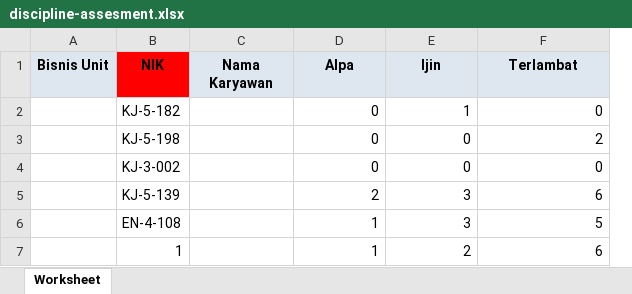
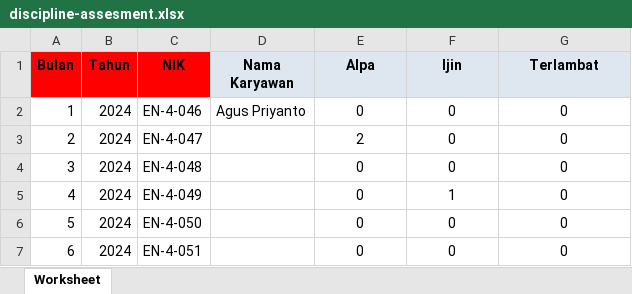
Before and after one commit to rahmatttrh/myenc, an Excel workbook: public/discipline-assesment/discipline-assesment.xlsx, sheet Worksheet, drawn as a sheet; values as stored, in another font and other column widths than the file's, no borders; removed rows and columns are numbered as before the commit, all else as after; the diff names each change by its address in the sheet, - before the commit and + after, or states it on an @@ line.

```diff
--- a/public/discipline-assesment/discipline-assesment.xlsx (sheet Worksheet)
+++ b/public/discipline-assesment/discipline-assesment.xlsx (sheet Worksheet)
-column A (Bisnis Unit), empty
+column A (Bulan), rows 5-7: 4 | 5 | 6
+column B (Tahun), rows 5-7: all 2024
+row 2: 1 | 2024 | EN-4-046 | Agus Priyanto | 0 | 0 | 0
+row 3: 2 | 2024 | EN-4-047 |  | 2 | 0 | 0
+row 4: 3 | 2024 | EN-4-048 |  | 0 | 0 | 0
-C5 (NIK): KJ-5-182
+C5 (NIK): EN-4-049
-E5:G7 alignment: right
+E5:G7 alignment: center
-C6 (NIK): KJ-5-198
+C6 (NIK): EN-4-050
-G6 (Terlambat): 2
+G6 (Terlambat): 0
-C7 (NIK): KJ-3-002
+C7 (NIK): EN-4-051
-row 5:  | KJ-5-139 |  | 2 | 3 | 6
-row 6:  | EN-4-108 |  | 1 | 3 | 5
-row 7:  | 1 |  | 1 | 2 | 6
```
Also changed, not shown: 1 other file.
